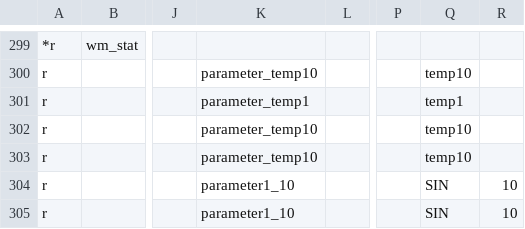
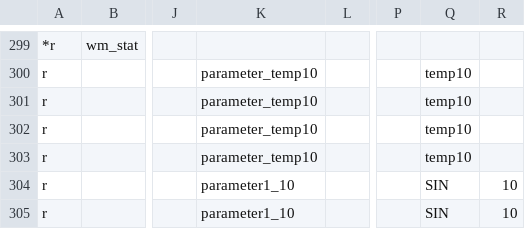
Before and after one commit to Dennis90BW/ebusd-configuration, a CSV file: ebusd-2.1.x/de/tem/15.csv, drawn as a sheet; only a part is shown, gaps mark what is left out; the diff names each change by its address in the sheet, - before the commit and + after, or states it on an @@ line.

Commit message:
Update Anlage Sollwert WW
Update Anlage Sollwert Warmwasserbetrieb Skalierung

```diff
--- a/ebusd-2.1.x/de/tem/15.csv
+++ b/ebusd-2.1.x/de/tem/15.csv
-K301: parameter_temp1
+K301: parameter_temp10
-Q301: temp1
+Q301: temp10
```
